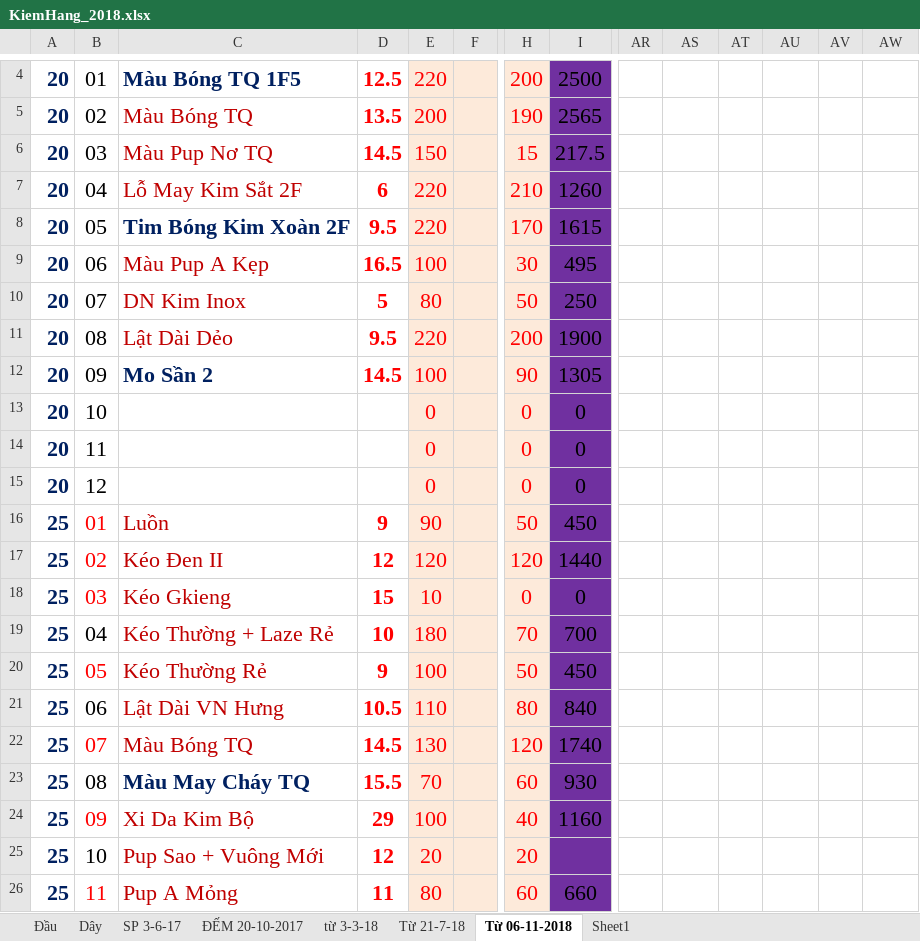
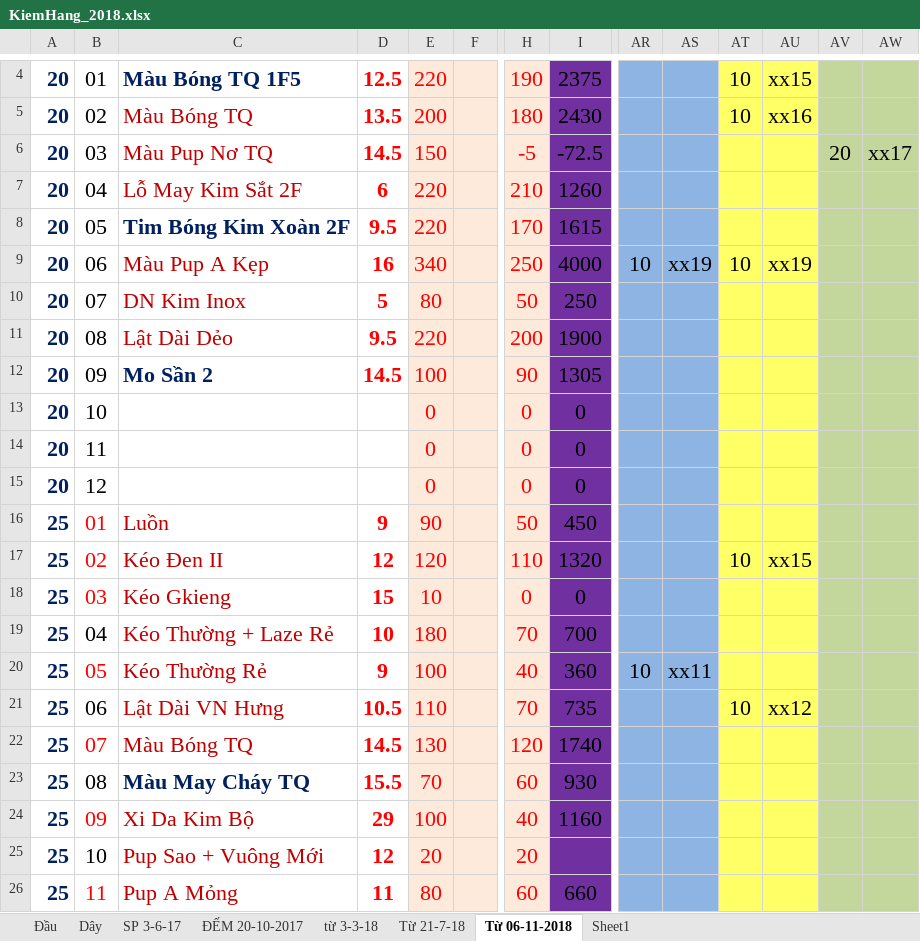
Before and after one commit to vipnat/QL_BanDayNit, an Excel workbook: KiemHangExcel/KiemHang_2018.xlsx, sheet Từ 06-11-2018, drawn as a sheet; only a part is shown, gaps mark what is left out; values as stored, in another font and other column widths than the file's, no borders; the diff covers the shown part only; the diff names each change by its address in the sheet, - before the commit and + after, or states it on an @@ line.

```diff
--- a/KiemHangExcel/KiemHang_2018.xlsx (sheet Từ 06-11-2018)
+++ b/KiemHangExcel/KiemHang_2018.xlsx (sheet Từ 06-11-2018)
-H4: 200
+H4: 190
-I4: 2500
+I4: 2375
-AR4:AS26 fill: none
+AR4:AS26 fill: #8EB4E3
-AT4:AU26 fill: none
+AT4:AU26 fill: #FFFF66
-AT4:AT5: (empty)
+AT4:AT5: 10
-AU4: (empty)
+AU4: xx15
-AV4:AW26 fill: none
+AV4:AW26 fill: #C3D69B
-H5: 190
+H5: 180
-I5: 2565
+I5: 2430
-AU5: (empty)
+AU5: xx16
-H6: 15
+H6: -5
-I6: 217.5
+I6: -72.5
-AV6: (empty)
+AV6: 20
-AW6: (empty)
+AW6: xx17
-D9: 16.5
+D9: 16
-E9: 100
+E9: 340
-H9: 30
+H9: 250
-I9: 495
+I9: 4000
-AR9: (empty)
+AR9: 10
-AS9: (empty)
+AS9: xx19
-AT9: (empty)
+AT9: 10
-AU9: (empty)
+AU9: xx19
-H17: 120
+H17: 110
-I17: 1440
+I17: 1320
-AT17: (empty)
+AT17: 10
-AU17: (empty)
+AU17: xx15
-H20: 50
+H20: 40
-I20: 450
+I20: 360
-AR20: (empty)
+AR20: 10
-AS20: (empty)
+AS20: xx11
-H21: 80
+H21: 70
-I21: 840
+I21: 735
-AT21: (empty)
+AT21: 10
-AU21: (empty)
+AU21: xx12
```
Also changed, not shown: 297 edited cells, cell formats and merged cells elsewhere in this sheet, sheet Đầu, sheet Dây, sheet SP 3-6-17, 1 other file.
